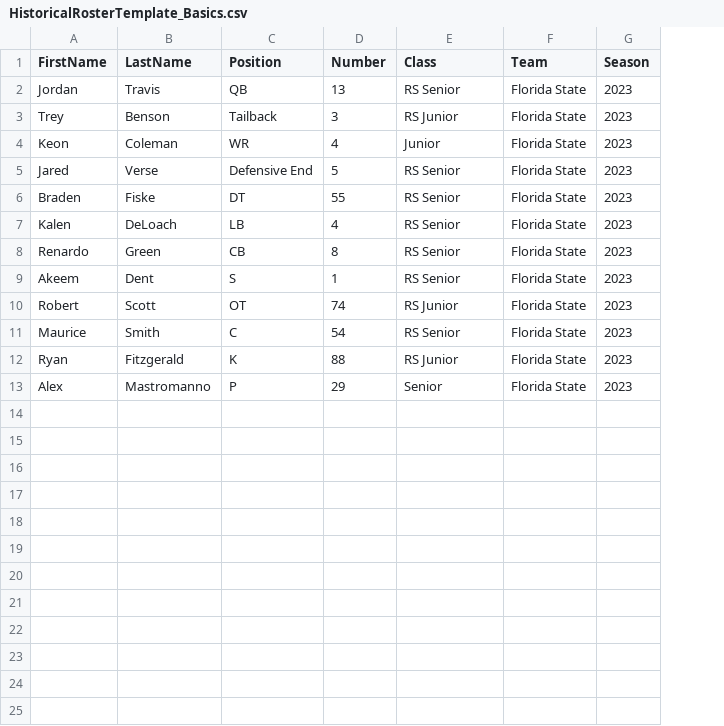
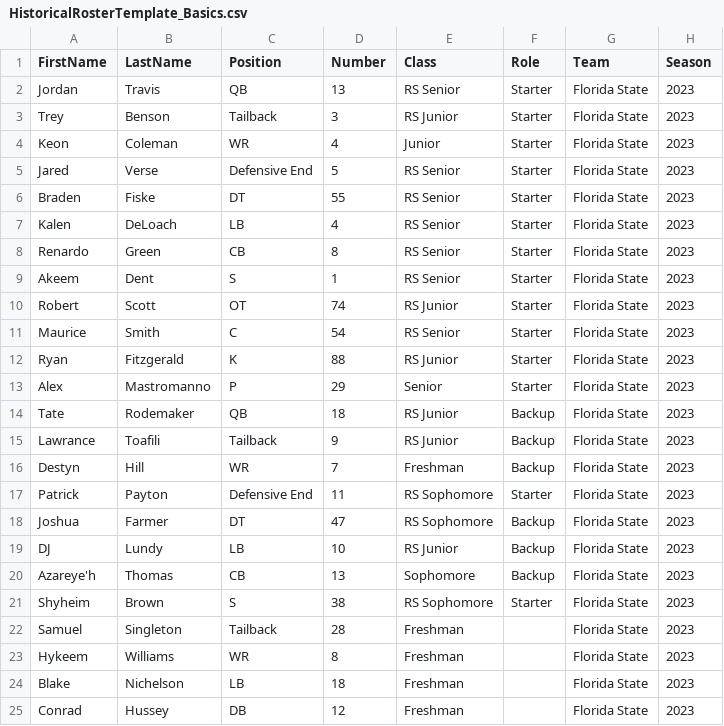
Before and after one commit to elrey-430/cfb27-roster-generator, a CSV file: templates/HistoricalRosterTemplate_Basics.csv, drawn as a sheet; the diff names each change by its address in the sheet, - before the commit and + after, or states it on an @@ line.

```diff
--- a/templates/HistoricalRosterTemplate_Basics.csv
+++ b/templates/HistoricalRosterTemplate_Basics.csv
+column F (Role), rows 2-13: all Starter
+row 14: Tate | Rodemaker | QB | 18 | RS Junior | Backup | Florida State | 2023
+row 15: Lawrance | Toafili | Tailback | 9 | RS Junior | Backup | Florida State | 2023
+row 16: Destyn | Hill | WR | 7 | Freshman | Backup | Florida State | 2023
+row 17: Patrick | Payton | Defensive End | 11 | RS Sophomore | Starter | Florida State | 2023
+row 18: Joshua | Farmer | DT | 47 | RS Sophomore | Backup | Florida State | 2023
+row 19: DJ | Lundy | LB | 10 | RS Junior | Backup | Florida State | 2023
+row 20: Azareye'h | Thomas | CB | 13 | Sophomore | Backup | Florida State | 2023
+row 21: Shyheim | Brown | S | 38 | RS Sophomore | Starter | Florida State | 2023
+row 22: Samuel | Singleton | Tailback | 28 | Freshman |  | Florida State | 2023
+row 23: Hykeem | Williams | WR | 8 | Freshman |  | Florida State | 2023
+row 24: Blake | Nichelson | LB | 18 | Freshman |  | Florida State | 2023
+row 25: Conrad | Hussey | DB | 12 | Freshman |  | Florida State | 2023
```
Also changed, not shown: templates/HistoricalRosterTemplate.csv, 7 other files.
